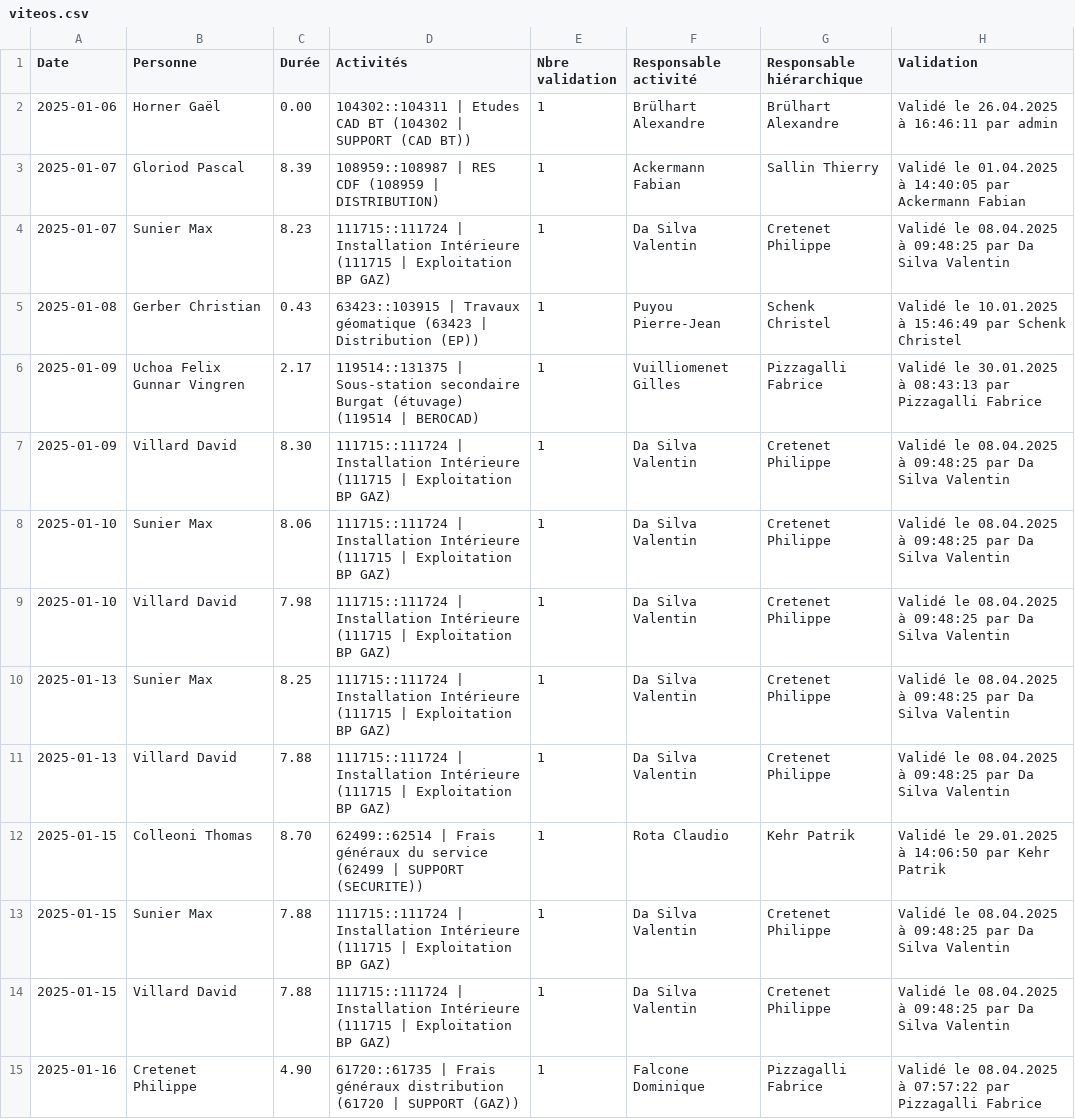
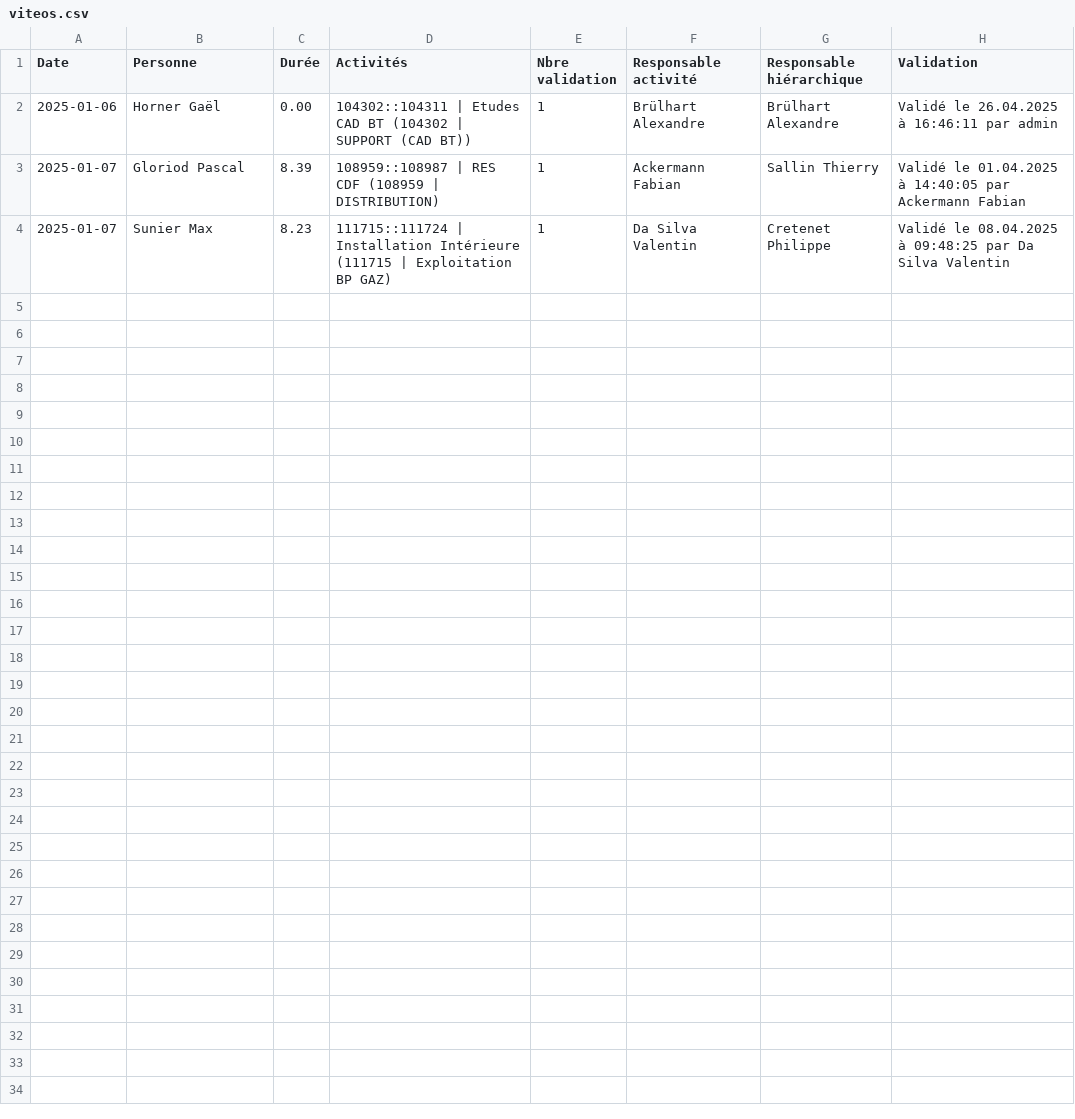
Before and after one commit to MarcelWuthrich/myphptools, a CSV file: viteos.csv, drawn as a sheet; only a part is shown; the diff covers the shown part only; the diff names each change by its address in the sheet, - before the commit and + after, or states it on an @@ line.

```diff
--- a/viteos.csv
+++ b/viteos.csv
-row 5: 2025-01-08 | Gerber Christian | 0.43 | 63423::103915 | Travaux géomatique (63423 | Distribution (EP)) | 1 | Puyou Pierre-Jean | Schenk Christel | Validé le 10.01.2025 à 15:46:49 par Schenk Christel
-row 6: 2025-01-09 | Uchoa Felix Gunnar Vingren | 2.17 | 119514::131375 | Sous-station secondaire Burgat (étuvage) (119514 | BEROCAD) | 1 | Vuilliomenet Gilles | Pizzagalli Fabrice | Validé le 30.01.2025 à 08:43:13 par Pizzagalli Fabrice
-row 7: 2025-01-09 | Villard David | 8.30 | 111715::111724 | Installation Intérieure (111715 | Exploitation BP GAZ) | 1 | Da Silva Valentin | Cretenet Philippe | Validé le 08.04.2025 à 09:48:25 par Da Silva Valentin
-row 8: 2025-01-10 | Sunier Max | 8.06 | 111715::111724 | Installation Intérieure (111715 | Exploitation BP GAZ) | 1 | Da Silva Valentin | Cretenet Philippe | Validé le 08.04.2025 à 09:48:25 par Da Silva Valentin
-row 9: 2025-01-10 | Villard David | 7.98 | 111715::111724 | Installation Intérieure (111715 | Exploitation BP GAZ) | 1 | Da Silva Valentin | Cretenet Philippe | Validé le 08.04.2025 à 09:48:25 par Da Silva Valentin
-row 10: 2025-01-13 | Sunier Max | 8.25 | 111715::111724 | Installation Intérieure (111715 | Exploitation BP GAZ) | 1 | Da Silva Valentin | Cretenet Philippe | Validé le 08.04.2025 à 09:48:25 par Da Silva Valentin
-row 11: 2025-01-13 | Villard David | 7.88 | 111715::111724 | Installation Intérieure (111715 | Exploitation BP GAZ) | 1 | Da Silva Valentin | Cretenet Philippe | Validé le 08.04.2025 à 09:48:25 par Da Silva Valentin
-row 12: 2025-01-15 | Colleoni Thomas | 8.70 | 62499::62514 | Frais généraux du service (62499 | SUPPORT (SECURITE)) | 1 | Rota Claudio | Kehr Patrik | Validé le 29.01.2025 à 14:06:50 par Kehr Patrik
-row 13: 2025-01-15 | Sunier Max | 7.88 | 111715::111724 | Installation Intérieure (111715 | Exploitation BP GAZ) | 1 | Da Silva Valentin | Cretenet Philippe | Validé le 08.04.2025 à 09:48:25 par Da Silva Valentin
-row 14: 2025-01-15 | Villard David | 7.88 | 111715::111724 | Installation Intérieure (111715 | Exploitation BP GAZ) | 1 | Da Silva Valentin | Cretenet Philippe | Validé le 08.04.2025 à 09:48:25 par Da Silva Valentin
-row 15: 2025-01-16 | Cretenet Philippe | 4.90 | 61720::61735 | Frais généraux distribution (61720 | SUPPORT (GAZ)) | 1 | Falcone Dominique | Pizzagalli Fabrice | Validé le 08.04.2025 à 07:57:22 par Pizzagalli Fabrice
```
Also changed, not shown: 11 removed rows elsewhere in this file, 3 other files.
